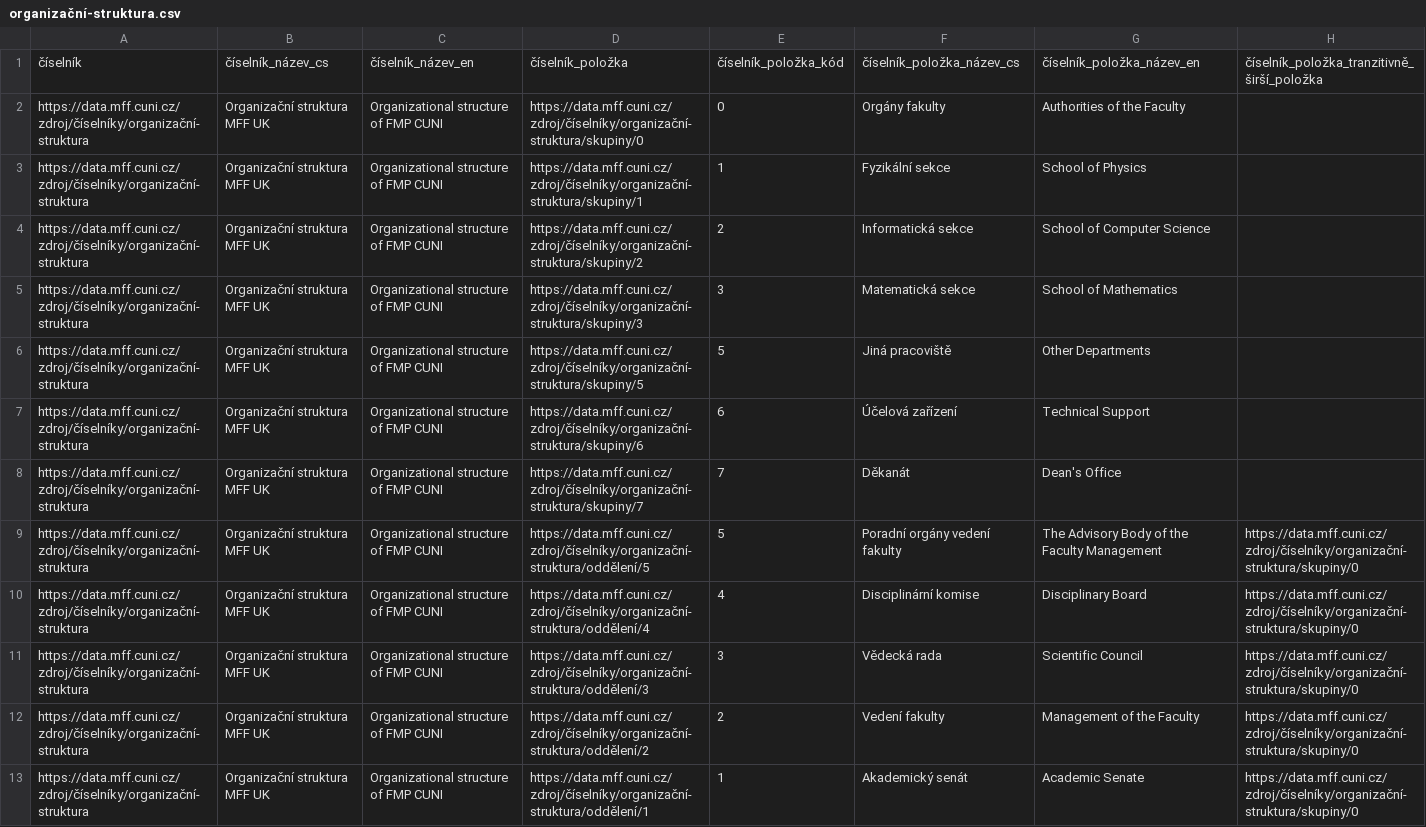
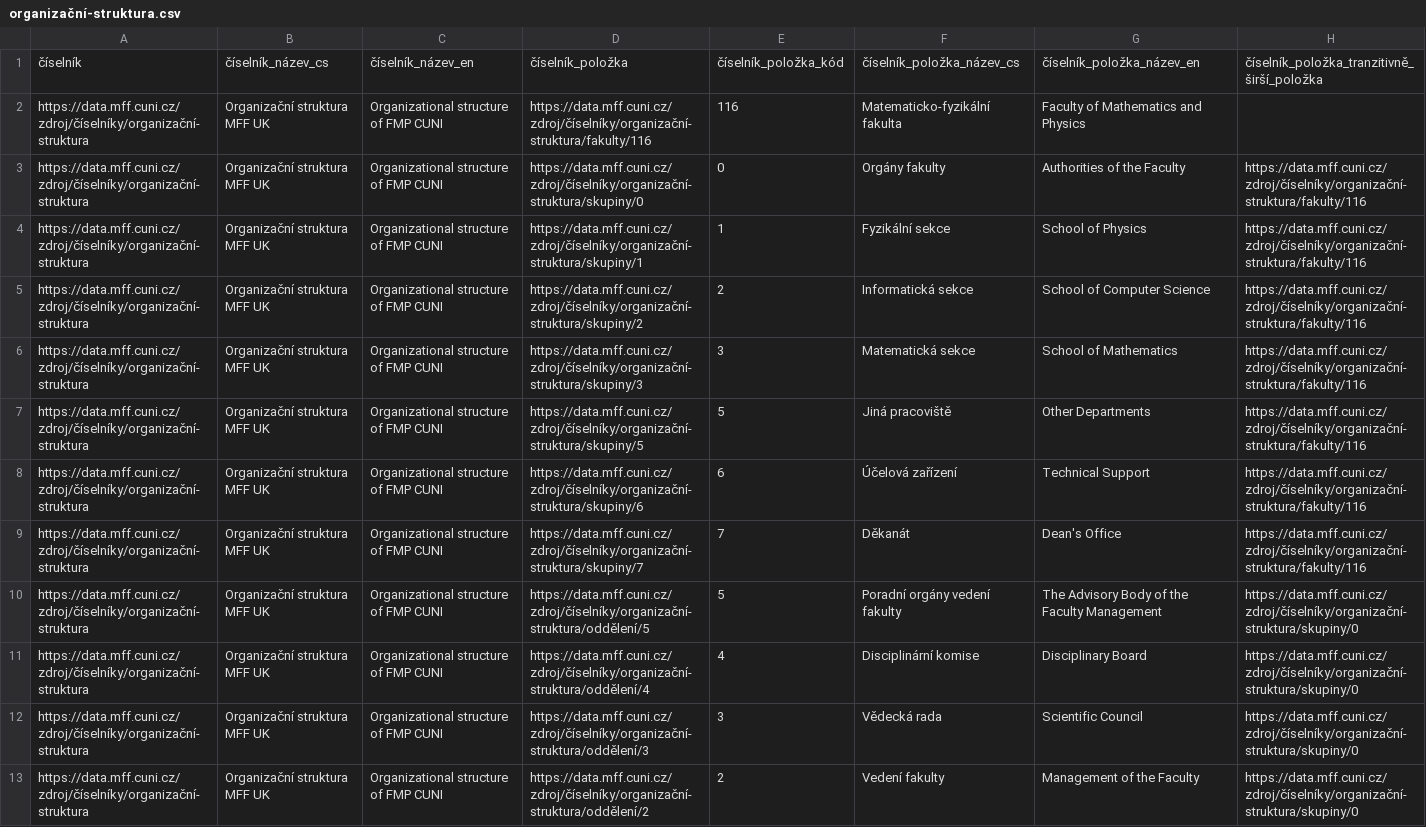
Before and after one commit to mff-uk/ciselniky, a CSV file: organizační-struktura.csv, drawn as a sheet; only a part is shown; the shorter side is filled out with more unchanged rows.

Commit message:
Přidat MFF do organizační struktury

```diff
--- a/organizační-struktura.csv
+++ b/organizační-struktura.csv
@@ -1,9 +1,10 @@
 číselník,číselník_název_cs,číselník_název_en,číselník_položka,číselník_položka_kód,číselník_položka_název_cs,číselník_položka_název_en,číselník_položka_tranzitivně_širší_položka
-https://data.mff.cuni.cz/zdroj/číselníky/organizační-struktura,Organizační struktura MFF UK,Organizational structure of FMP CUNI,https://data.mff.cuni.cz/zdroj/číselníky/organizační-struktura/skupiny/0,0,Orgány fakulty,Authorities of the Faculty,
-https://data.mff.cuni.cz/zdroj/číselníky/organizační-struktura,Organizační struktura MFF UK,Organizational structure of FMP CUNI,https://data.mff.cuni.cz/zdroj/číselníky/organizační-struktura/skupiny/1,1,Fyzikální sekce,School of Physics,
-https://data.mff.cuni.cz/zdroj/číselníky/organizační-struktura,Organizační struktura MFF UK,Organizational structure of FMP CUNI,https://data.mff.cuni.cz/zdroj/číselníky/organizační-struktura/skupiny/2,2,Informatická sekce,School of Computer Science,
-https://data.mff.cuni.cz/zdroj/číselníky/organizační-struktura,Organizační struktura MFF UK,Organizational structure of FMP CUNI,https://data.mff.cuni.cz/zdroj/číselníky/organizační-struktura/skupiny/3,3,Matematická sekce,School of Mathematics,
-https://data.mff.cuni.cz/zdroj/číselníky/organizační-struktura,Organizační struktura MFF UK,Organizational structure of FMP CUNI,https://data.mff.cuni.cz/zdroj/číselníky/organizační-struktura/skupiny/5,5,Jiná pracoviště,Other Departments,
-https://data.mff.cuni.cz/zdroj/číselníky/organizační-struktura,Organizační struktura MFF UK,Organizational structure of FMP CUNI,https://data.mff.cuni.cz/zdroj/číselníky/organizační-struktura/skupiny/6,6,Účelová zařízení,Technical Support,
-https://data.mff.cuni.cz/zdroj/číselníky/organizační-struktura,Organizační struktura MFF UK,Organizational structure of FMP CUNI,https://data.mff.cuni.cz/zdroj/číselníky/organizační-struktura/skupiny/7,7,Děkanát,Dean's Office,
+https://data.mff.cuni.cz/zdroj/číselníky/organizační-struktura,Organizační struktura MFF UK,Organizational structure of FMP CUNI,https://data.mff.cuni.cz/zdroj/číselníky/organizační-struktura/fakulty/116,116,Matematicko-fyzikální fakulta,Faculty of Mathematics and Physics,
+https://data.mff.cuni.cz/zdroj/číselníky/organizační-struktura,Organizační struktura MFF UK,Organizational structure of FMP CUNI,https://data.mff.cuni.cz/zdroj/číselníky/organizační-struktura/skupiny/0,0,Orgány fakulty,Authorities of the Faculty,https://data.mff.cuni.cz/zdroj/číselníky/organizační-struktura/fakulty/116
+https://data.mff.cuni.cz/zdroj/číselníky/organizační-struktura,Organizační struktura MFF UK,Organizational structure of FMP CUNI,https://data.mff.cuni.cz/zdroj/číselníky/organizační-struktura/skupiny/1,1,Fyzikální sekce,School of Physics,https://data.mff.cuni.cz/zdroj/číselníky/organizační-struktura/fakulty/116
+https://data.mff.cuni.cz/zdroj/číselníky/organizační-struktura,Organizační struktura MFF UK,Organizational structure of FMP CUNI,https://data.mff.cuni.cz/zdroj/číselníky/organizační-struktura/skupiny/2,2,Informatická sekce,School of Computer Science,https://data.mff.cuni.cz/zdroj/číselníky/organizační-struktura/fakulty/116
+https://data.mff.cuni.cz/zdroj/číselníky/organizační-struktura,Organizační struktura MFF UK,Organizational structure of FMP CUNI,https://data.mff.cuni.cz/zdroj/číselníky/organizační-struktura/skupiny/3,3,Matematická sekce,School of Mathematics,https://data.mff.cuni.cz/zdroj/číselníky/organizační-struktura/fakulty/116
+https://data.mff.cuni.cz/zdroj/číselníky/organizační-struktura,Organizační struktura MFF UK,Organizational structure of FMP CUNI,https://data.mff.cuni.cz/zdroj/číselníky/organizační-struktura/skupiny/5,5,Jiná pracoviště,Other Departments,https://data.mff.cuni.cz/zdroj/číselníky/organizační-struktura/fakulty/116
+https://data.mff.cuni.cz/zdroj/číselníky/organizační-struktura,Organizační struktura MFF UK,Organizational structure of FMP CUNI,https://data.mff.cuni.cz/zdroj/číselníky/organizační-struktura/skupiny/6,6,Účelová zařízení,Technical Support,https://data.mff.cuni.cz/zdroj/číselníky/organizační-struktura/fakulty/116
+https://data.mff.cuni.cz/zdroj/číselníky/organizační-struktura,Organizační struktura MFF UK,Organizational structure of FMP CUNI,https://data.mff.cuni.cz/zdroj/číselníky/organizační-struktura/skupiny/7,7,Děkanát,Dean's Office,https://data.mff.cuni.cz/zdroj/číselníky/organizační-struktura/fakulty/116
 https://data.mff.cuni.cz/zdroj/číselníky/organizační-struktura,Organizační struktura MFF UK,Organizational structure of FMP CUNI,https://data.mff.cuni.cz/zdroj/číselníky/organizační-struktura/oddělení/5,5,Poradní orgány vedení fakulty,The Advisory Body of the Faculty Management,https://data.mff.cuni.cz/zdroj/číselníky/organizační-struktura/skupiny/0
```
Also changed, not shown: 9 other files.
